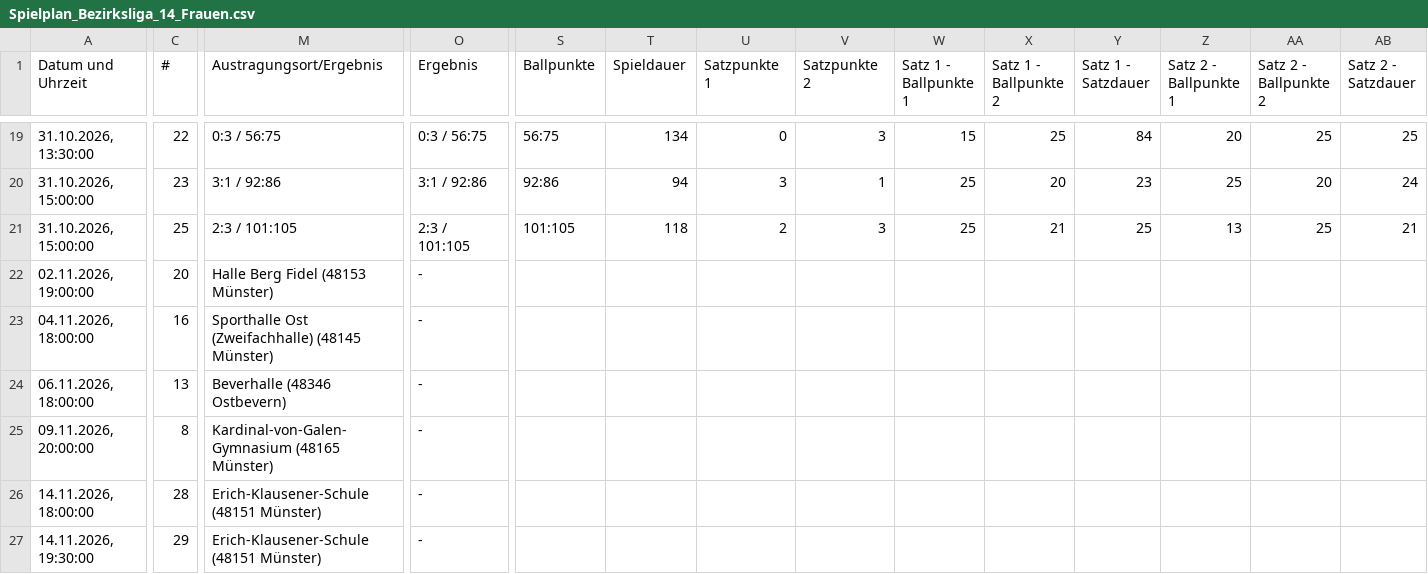
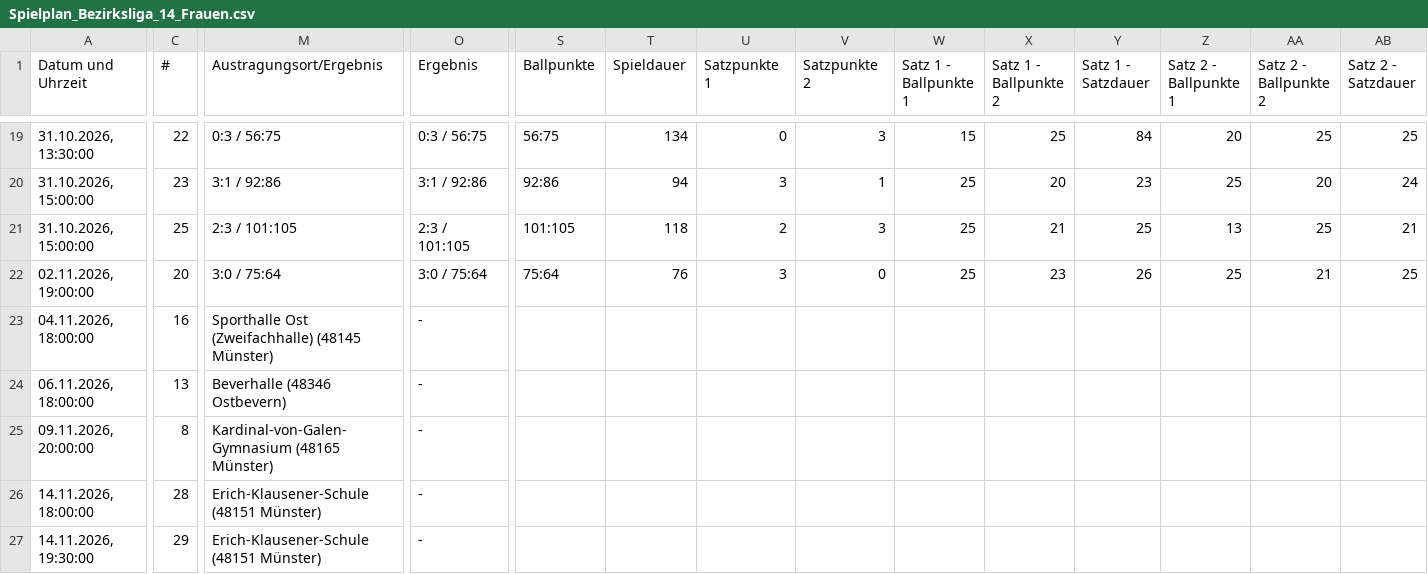
Before and after one commit to uscmuenster/USC-Spielplaene, a CSV file: csvdata/Spielplan_Bezirksliga_14_Frauen.csv, drawn as a sheet; only a part is shown, gaps mark what is left out; the diff covers the shown part only; the diff names each change by its address in the sheet, - before the commit and + after, or states it on an @@ line.

```diff
--- a/csvdata/Spielplan_Bezirksliga_14_Frauen.csv
+++ b/csvdata/Spielplan_Bezirksliga_14_Frauen.csv
-M22 (Austragungsort/Ergebnis): Halle Berg Fidel (48153 Münster)
+M22 (Austragungsort/Ergebnis): 3:0 / 75:64
-O22 (Ergebnis): -
+O22 (Ergebnis): 3:0 / 75:64
-S22 (Ballpunkte): (empty)
+S22 (Ballpunkte): 75:64
-T22 (Spieldauer): (empty)
+T22 (Spieldauer): 76
-U22 (Satzpunkte 1): (empty)
+U22 (Satzpunkte 1): 3
-V22 (Satzpunkte 2): (empty)
+V22 (Satzpunkte 2): 0
-W22 (Satz 1 - Ballpunkte 1): (empty)
+W22 (Satz 1 - Ballpunkte 1): 25
-X22 (Satz 1 - Ballpunkte 2): (empty)
+X22 (Satz 1 - Ballpunkte 2): 23
-Y22 (Satz 1 - Satzdauer): (empty)
+Y22 (Satz 1 - Satzdauer): 26
-Z22 (Satz 2 - Ballpunkte 1): (empty)
+Z22 (Satz 2 - Ballpunkte 1): 25
-AA22 (Satz 2 - Ballpunkte 2): (empty)
+AA22 (Satz 2 - Ballpunkte 2): 21
-AB22 (Satz 2 - Satzdauer): (empty)
+AB22 (Satz 2 - Satzdauer): 25
```
Also changed, not shown: 3 edited cells elsewhere in this file.
